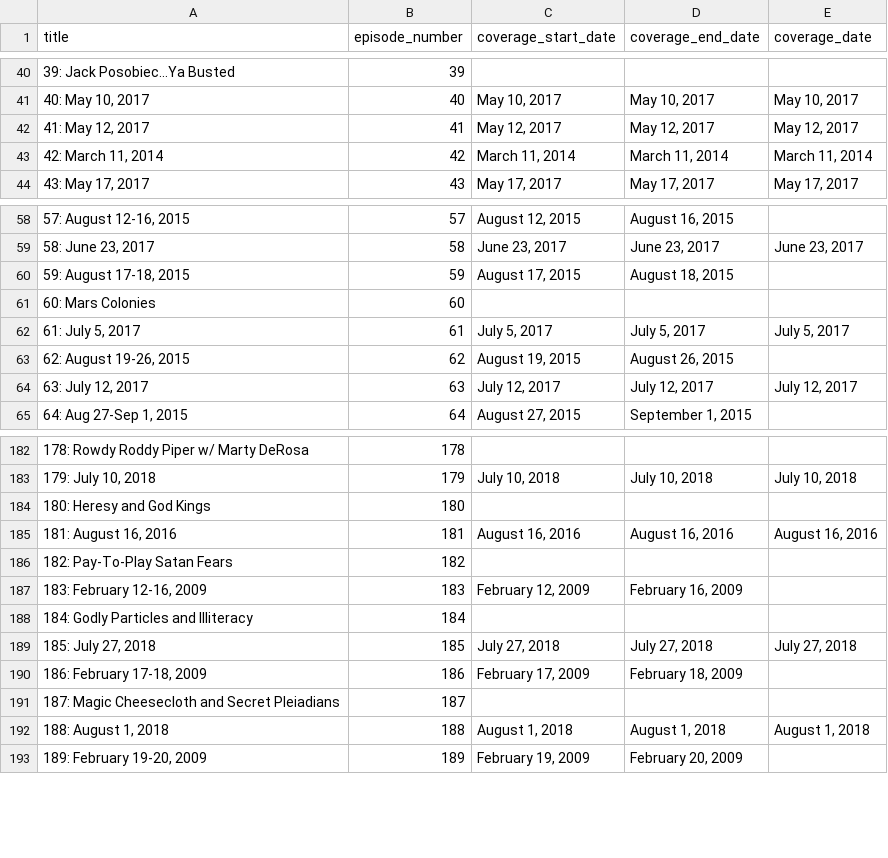
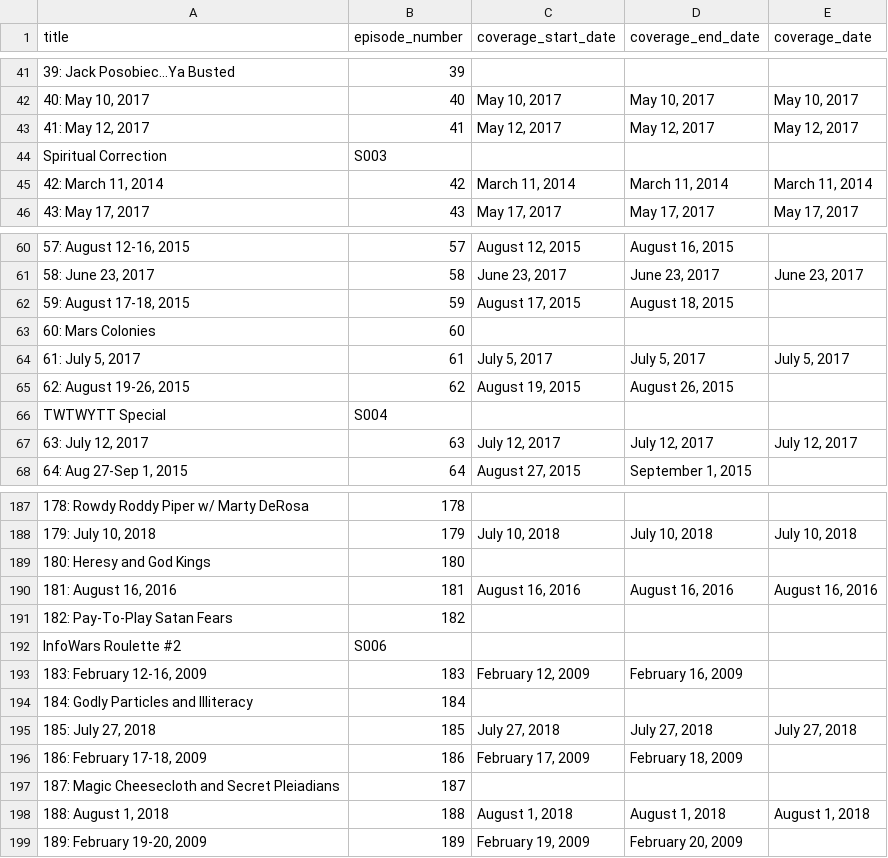
Before and after one commit to RainbowBatch/wiki_bot, a CSV file: date_listing.csv, drawn as a sheet; only a part is shown, gaps mark what is left out; the diff covers the shown part only; the diff names each change by its address in the sheet, - before the commit and + after, or states it on an @@ line.

```diff
--- a/date_listing.csv
+++ b/date_listing.csv
+row 44: Spiritual Correction | S003
+row 66: TWTWYTT Special | S004
+row 192: InfoWars Roulette #2 | S006
```
Also changed, not shown: 5 added rows elsewhere in this file, categories_remapping.csv, 4 other files.
